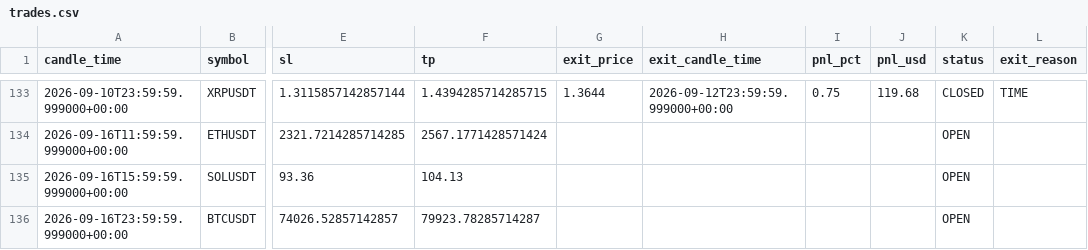
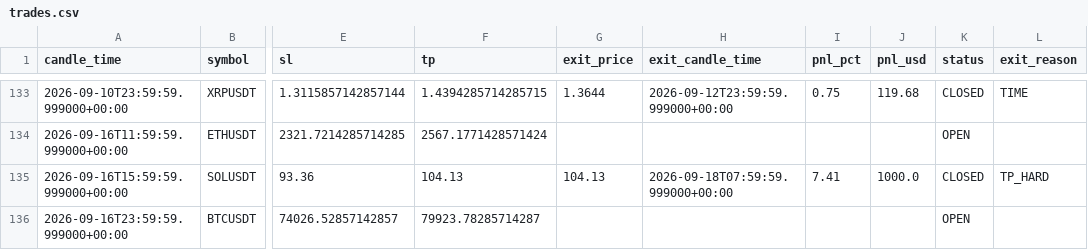
Before and after one commit to kushgbisen/cron-trader, a CSV file: logs/regime_rsi/trades.csv, drawn as a sheet; only a part is shown, gaps mark what is left out; the diff names each change by its address in the sheet, - before the commit and + after, or states it on an @@ line.

```diff
--- a/logs/regime_rsi/trades.csv
+++ b/logs/regime_rsi/trades.csv
-G135 (exit_price): (empty)
+G135 (exit_price): 104.13
-H135 (exit_candle_time): (empty)
+H135 (exit_candle_time): 2026-09-18T07:59:59.999000+00:00
-I135 (pnl_pct): (empty)
+I135 (pnl_pct): 7.41
-J135 (pnl_usd): (empty)
+J135 (pnl_usd): 1000.0
-K135 (status): OPEN
+K135 (status): CLOSED
-L135 (exit_reason): (empty)
+L135 (exit_reason): TP_HARD
```
Also changed, not shown: logs/weekly_breakout/trades.csv, 8 other files.
